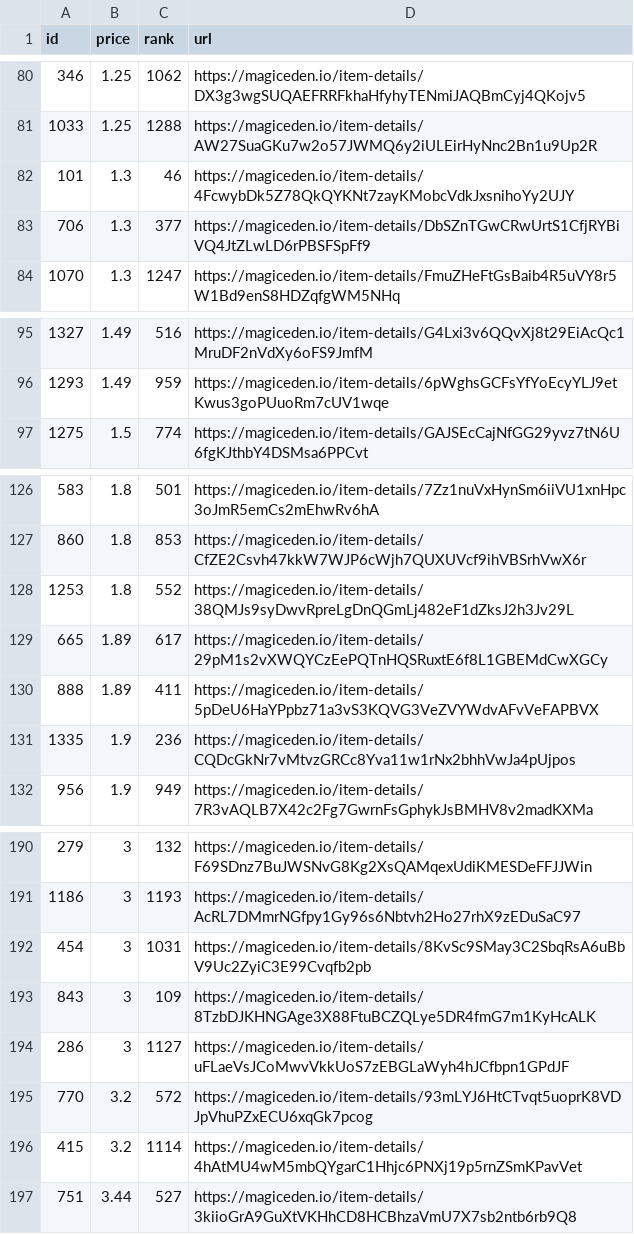
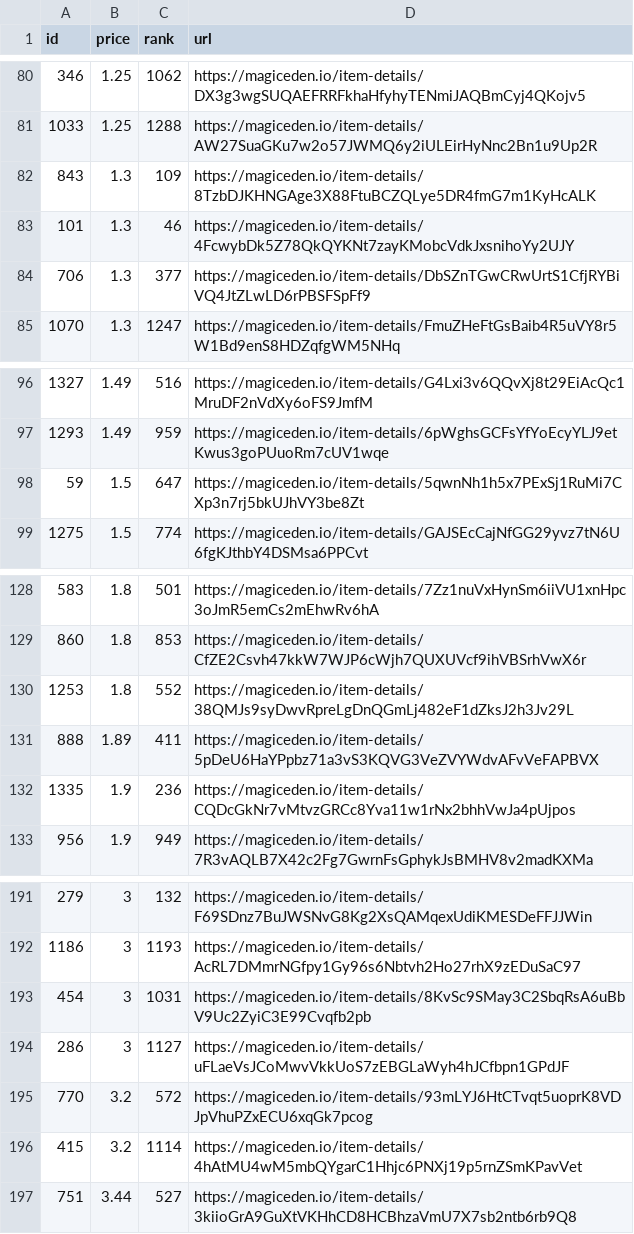
Before and after one commit to braposo/koala-monitor, a CSV file: koala-data-processed.csv, drawn as a sheet; only a part is shown, gaps mark what is left out; removed rows and columns are numbered as before the commit, all else as after; the diff names each change by its address in the sheet, - before the commit and + after, or states it on an @@ line.

Commit message:
Flat: latest data (2021-11-10T05:35:05.883Z) {   "date": "2021-11-10T05:35:05.883Z",   "files": [     {       "name": "koala-data-processed.csv",       "deltaBytes": 0,       "source": "https://api-mainnet.magiceden.io/rpc/getListedNFTsByQuery?q=%7B%22%24match%22%3A%7B%22collectionSymbol%22%3A%22koala_klubhouse%22%7D%2C%22%24sort%22%3A%7B%22takerAmount%22%3A1%2C%22createdAt%22%3A-1%7D%2C%22%24skip%22%3A0%2C%22%24limit%22%3A5000%7D"     }   ] }

```diff
--- a/koala-data-processed.csv
+++ b/koala-data-processed.csv
+row 82: 843 | 1.3 | 109 | https://magiceden.io/item-details/8TzbDJKHNGAge3X88FtuBCZQLye5DR4fmG7m1KyHcALK
+row 98: 59 | 1.5 | 647 | https://magiceden.io/item-details/5qwnNh1h5x7PExSj1RuMi7CXp3n7rj5bkUJhVY3be8Zt
-row 129: 665 | 1.89 | 617 | https://magiceden.io/item-details/29pM1s2vXWQYCzEePQTnHQSRuxtE6f8L1GBEMdCwXGCy
-row 193: 843 | 3 | 109 | https://magiceden.io/item-details/8TzbDJKHNGAge3X88FtuBCZQLye5DR4fmG7m1KyHcALK
```
